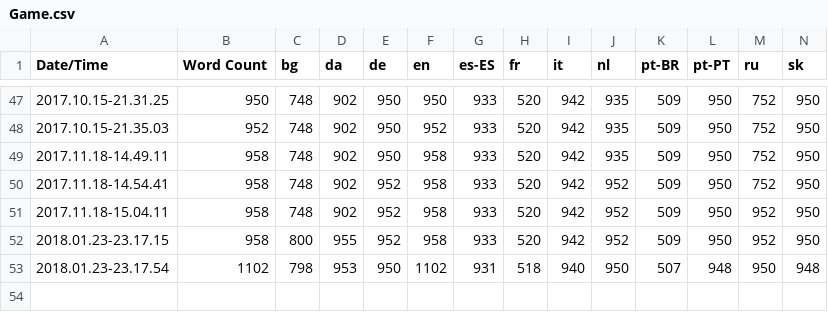
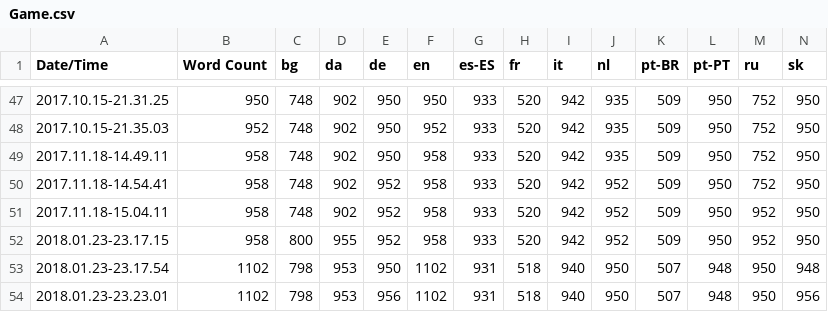
Before and after one commit to alanedwardes/Insulam.Localization, a CSV file: Game/Game.csv, drawn as a sheet; only a part is shown, gaps mark what is left out; rows hold the shown columns only; the diff names each change by its address in the sheet, - before the commit and + after, or states it on an @@ line.

Commit message:
Updates German and Slovak translations to latest.

```diff
--- a/Game/Game.csv
+++ b/Game/Game.csv
+row 54: 2018.01.23-23.23.01 | 1102 | 798 | 953 | 956 | 1102 | 931 | 518 | 940 | 950 | 507 | 948 | 950 | 956
```
Also changed, not shown: 15 other files.
